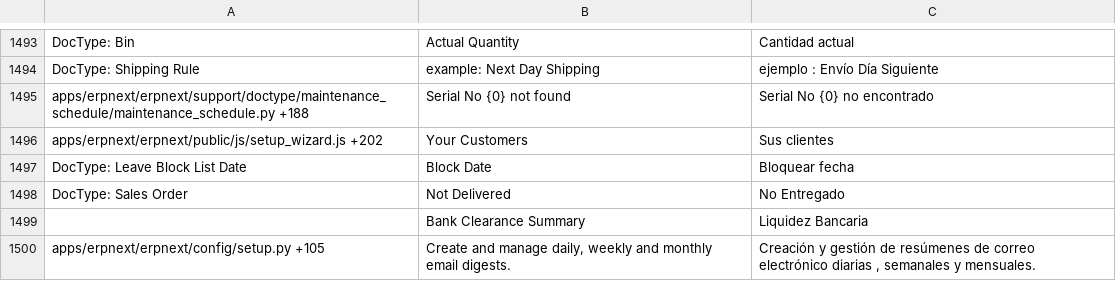
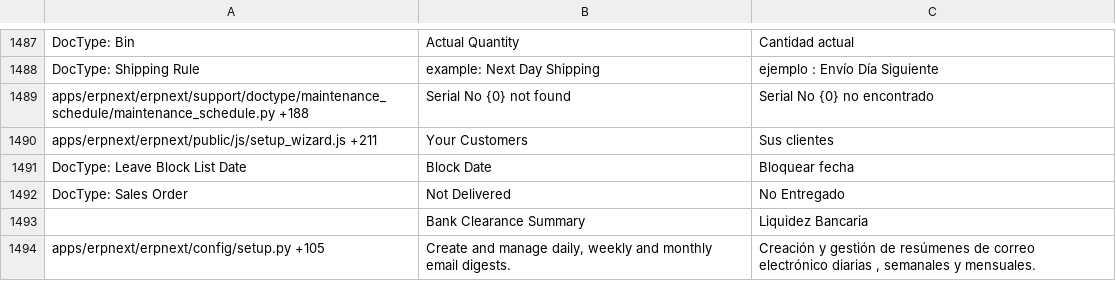
Before and after one commit to techyst-net/nexyst, a CSV file: erpnext/translations/es-PE.csv, drawn as a sheet; only a part is shown, gaps mark what is left out; the diff covers the shown part only.

Commit message:
[translations]

```diff
--- a/erpnext/translations/es-PE.csv
+++ b/erpnext/translations/es-PE.csv
@@ -1542,3 +1536,3 @@ DocType: Shipping Rule,example: Next Day Shipping,ejemplo : Envío Día Siguient
 apps/erpnext/erpnext/support/doctype/maintenance_schedule/maintenance_schedule.py +188,Serial No {0} not found,Serial No {0} no encontrado
-apps/erpnext/erpnext/public/js/setup_wizard.js +202,Your Customers,Sus clientes
+apps/erpnext/erpnext/public/js/setup_wizard.js +211,Your Customers,Sus clientes
 DocType: Leave Block List Date,Block Date,Bloquear fecha
```
Also changed, not shown: 10 removed rows and 62 edited cells elsewhere in this file, erpnext/translations/bs.csv, erpnext/translations/da-DK.csv, 51 other files.
